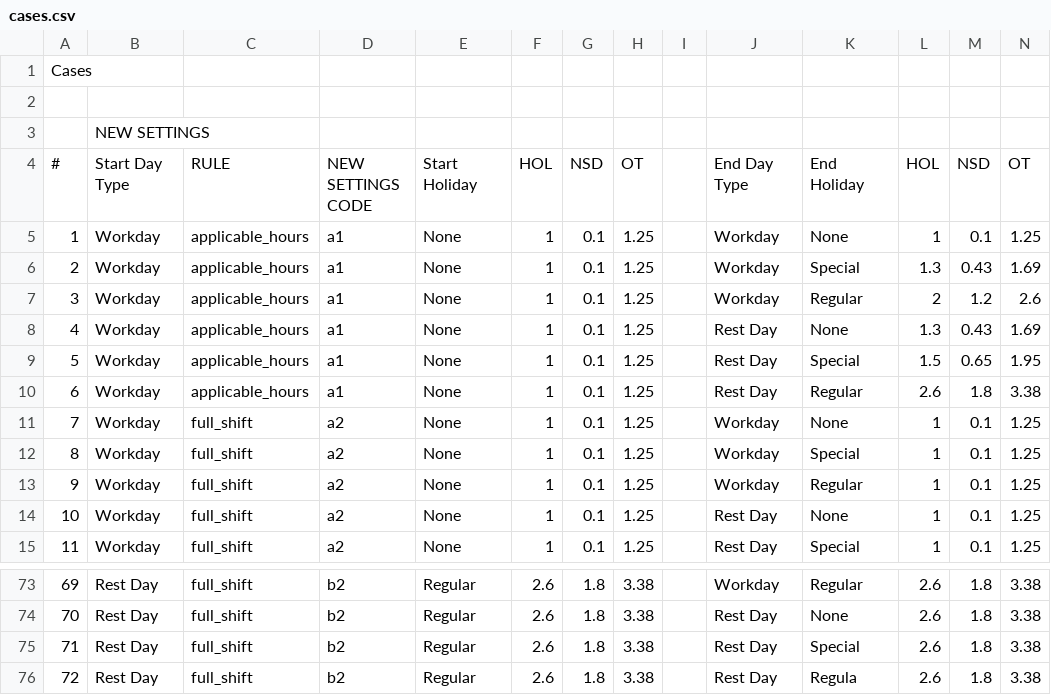
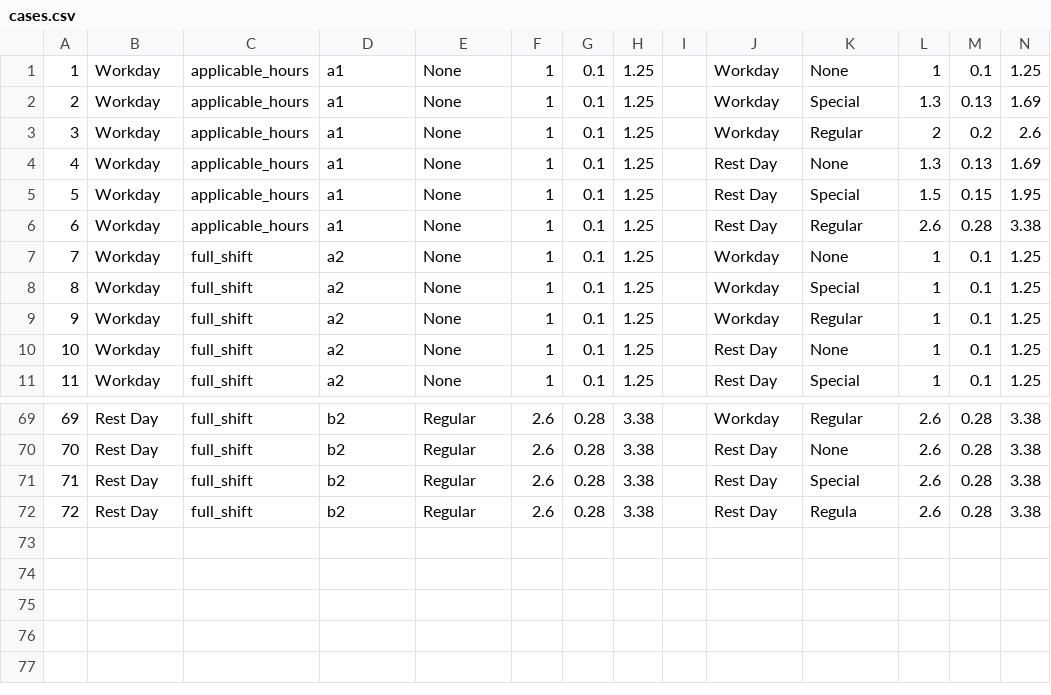
Before and after one commit to ashimadocs/another_calculator, a CSV file: cases.csv, drawn as a sheet; only a part is shown, gaps mark what is left out; the diff covers the shown part only.

```diff
--- a/cases.csv
+++ b/cases.csv
@@ -1,4 +0,0 @@
-Cases,,,,,,,,,,,,,,
-,,,,,,,,,,,,,,
-,NEW SETTINGS,,,,,,,,,,,,,
-#,Start Day Type,RULE,NEW SETTINGS CODE,Start Holiday,HOL,NSD,OT,,End Day Type,End Holiday,HOL,NSD,OT,
@@ -6,5 +2,5 @@
-2,Workday,applicable_hours,a1,None,1,0.1,1.25,,Workday,Special,1.3,0.43,1.69,
-3,Workday,applicable_hours,a1,None,1,0.1,1.25,,Workday,Regular,2,1.2,2.6,
-4,Workday,applicable_hours,a1,None,1,0.1,1.25,,Rest Day,None,1.3,0.43,1.69,
-5,Workday,applicable_hours,a1,None,1,0.1,1.25,,Rest Day,Special,1.5,0.65,1.95,
-6,Workday,applicable_hours,a1,None,1,0.1,1.25,,Rest Day,Regular,2.6,1.8,3.38,
+2,Workday,applicable_hours,a1,None,1,0.1,1.25,,Workday,Special,1.3,0.13,1.69
+3,Workday,applicable_hours,a1,None,1,0.1,1.25,,Workday,Regular,2,0.2,2.6
+4,Workday,applicable_hours,a1,None,1,0.1,1.25,,Rest Day,None,1.3,0.13,1.69
+5,Workday,applicable_hours,a1,None,1,0.1,1.25,,Rest Day,Special,1.5,0.15,1.95
+6,Workday,applicable_hours,a1,None,1,0.1,1.25,,Rest Day,Regular,2.6,0.28,3.38
@@ -73,4 +69,4 @@
-69,Rest Day,full_shift,b2,Regular,2.6,1.8,3.38,,Workday,Regular,2.6,1.8,3.38,
-70,Rest Day,full_shift,b2,Regular,2.6,1.8,3.38,,Rest Day,None,2.6,1.8,3.38,
-71,Rest Day,full_shift,b2,Regular,2.6,1.8,3.38,,Rest Day,Special,2.6,1.8,3.38,
-72,Rest Day,full_shift,b2,Regular,2.6,1.8,3.38,,Rest Day,Regula,2.6,1.8,3.38,
+69,Rest Day,full_shift,b2,Regular,2.6,0.28,3.38,,Workday,Regular,2.6,0.28,3.38
+70,Rest Day,full_shift,b2,Regular,2.6,0.28,3.38,,Rest Day,None,2.6,0.28,3.38
+71,Rest Day,full_shift,b2,Regular,2.6,0.28,3.38,,Rest Day,Special,2.6,0.28,3.38
+72,Rest Day,full_shift,b2,Regular,2.6,0.28,3.38,,Rest Day,Regula,2.6,0.28,3.38
```
Also changed, not shown: 107 edited cells elsewhere in this file, 9 other files.
